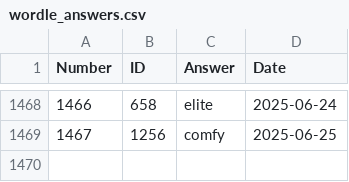
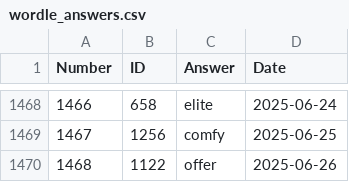
Before and after one commit to nicolas-guerra/PastWordle, a CSV file: wordle_answers.csv, drawn as a sheet; only a part is shown, gaps mark what is left out.

```diff
--- a/wordle_answers.csv
+++ b/wordle_answers.csv
@@ -1469 +1469,2 @@ Number,ID,Answer,Date
 1467,1256,comfy,2025-06-25
+1468,1122,offer,2025-06-26
```
